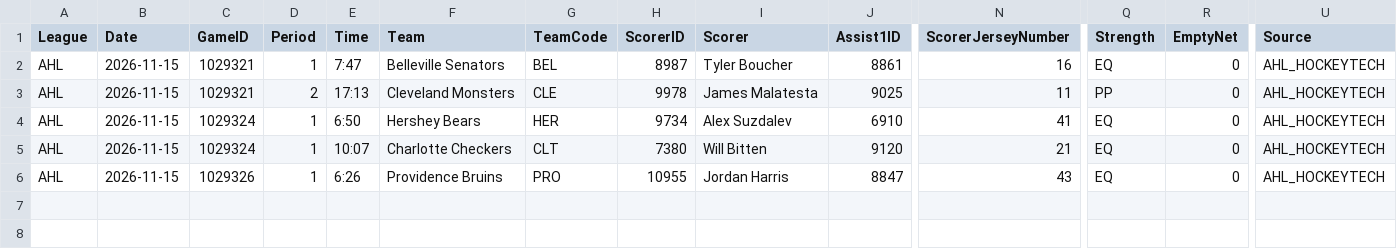
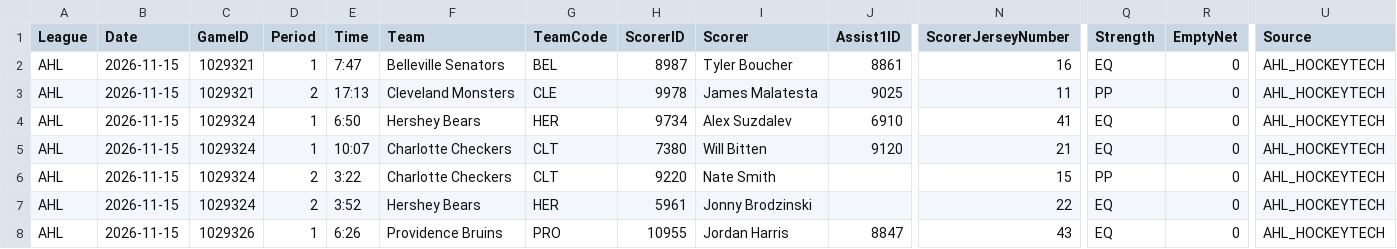
Before and after one commit to skaterbosse/hockey, a CSV file: statsByDate/data/playerstats/Goals_2026-11-15.csv, drawn as a sheet; only a part is shown, gaps mark what is left out; rows hold the shown columns only; the diff names each change by its address in the sheet, - before the commit and + after, or states it on an @@ line.

```diff
--- a/statsByDate/data/playerstats/Goals_2026-11-15.csv
+++ b/statsByDate/data/playerstats/Goals_2026-11-15.csv
+row 6: AHL | 2026-11-15 | 1029324 | 2 | 3:22 | Charlotte Checkers | CLT | 9220 | Nate Smith |  | 15 | PP | 0 | AHL_HOCKEYTECH
+row 7: AHL | 2026-11-15 | 1029324 | 2 | 3:52 | Hershey Bears | HER | 5961 | Jonny Brodzinski |  | 22 | EQ | 0 | AHL_HOCKEYTECH
```
Also changed, not shown: statsByDate/data/games/Games_2026-11-15.csv, statsByDate/data/playerstats/PlayerStats_2026-11-15.csv, 2 other files.
